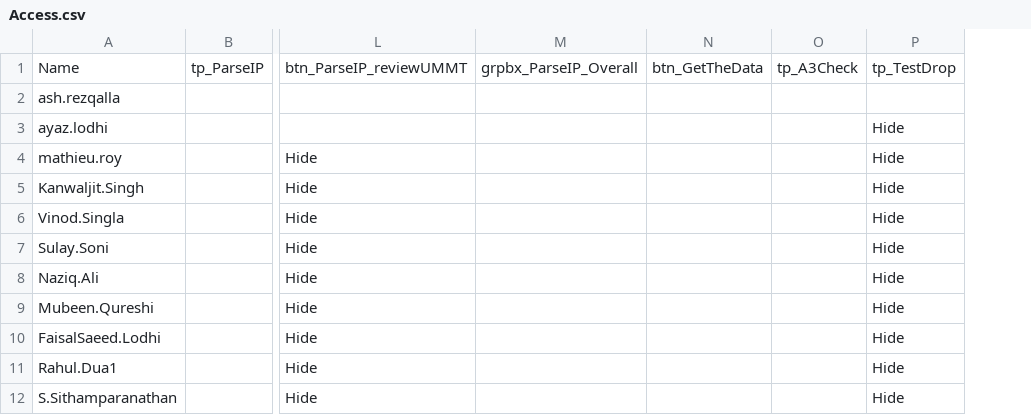
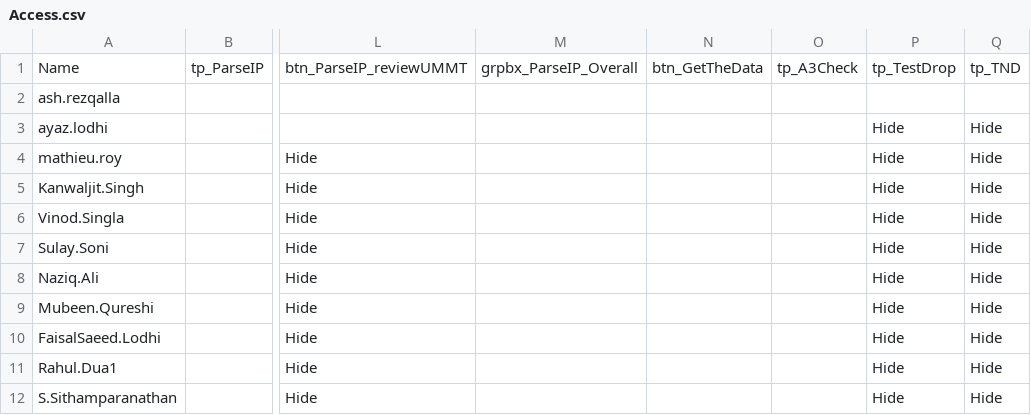
Before and after one commit to Ash-IPRANOps/Ash-IPRANOps.github.io, a CSV file: Access.csv, drawn as a sheet; only a part is shown, gaps mark what is left out; the diff names each change by its address in the sheet, - before the commit and + after, or states it on an @@ line.

Commit message:
Update Access.csv

```diff
--- a/Access.csv
+++ b/Access.csv
+column Q, rows 1-12: tp_TND |  | Hide | Hide | Hide | Hide | Hide | Hide | Hide | Hide | Hide | Hide
```
